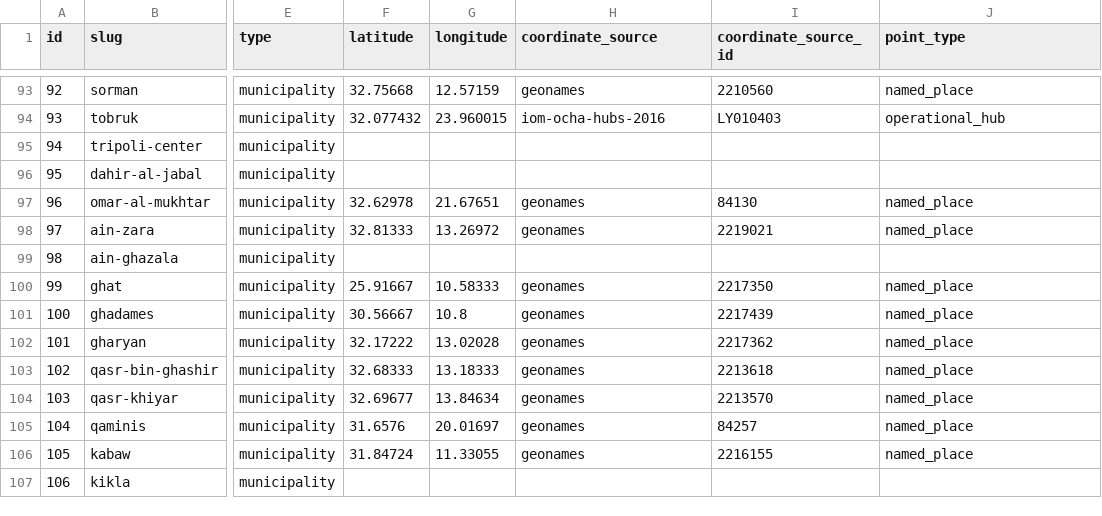
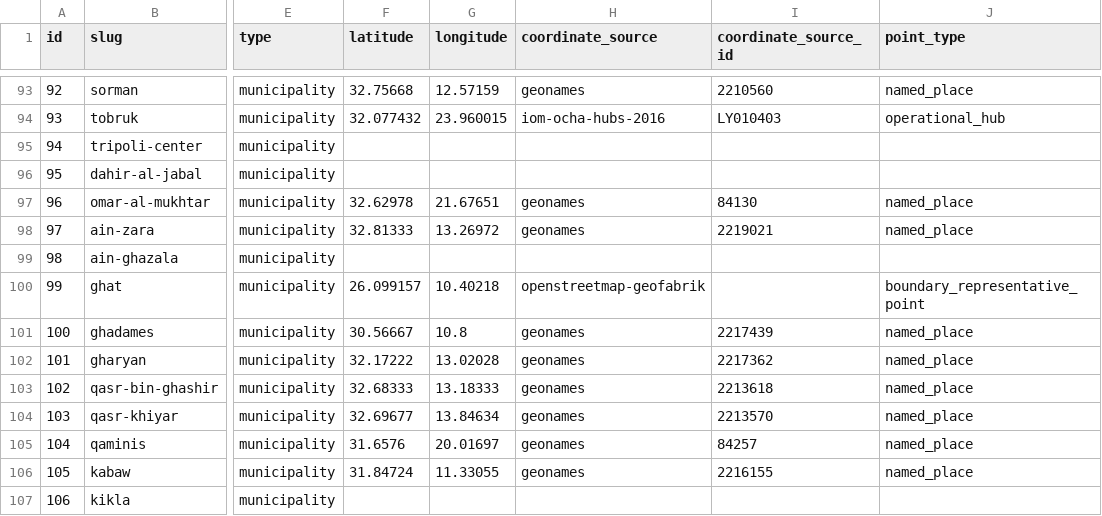
Before and after one commit to ayagaidi/libyancityseeds, a CSV file: data/municipality-points.csv, drawn as a sheet; only a part is shown, gaps mark what is left out; the diff covers the shown part only; the diff names each change by its address in the sheet, - before the commit and + after, or states it on an @@ line.

```diff
--- a/data/municipality-points.csv
+++ b/data/municipality-points.csv
-F100 (latitude): 25.91667
+F100 (latitude): 26.099157
-G100 (longitude): 10.58333
+G100 (longitude): 10.40218
-H100 (coordinate_source): geonames
+H100 (coordinate_source): openstreetmap-geofabrik
-I100 (coordinate_source_id): 2217350
+I100 (coordinate_source_id): (empty)
-J100 (point_type): named_place
+J100 (point_type): boundary_representative_point
```
Also changed, not shown: 35 edited cells elsewhere in this file, 4 other files.
